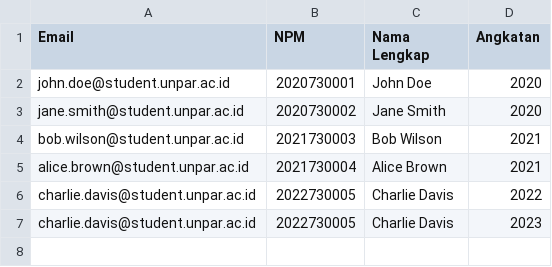
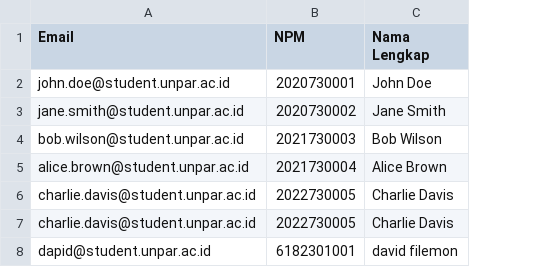
Before and after one commit to Aries1945/SistemManajemenTubes, a CSV file: template_mahasiswa_contoh.csv, drawn as a sheet; removed rows and columns are numbered as before the commit, all else as after; the diff names each change by its address in the sheet, - before the commit and + after, or states it on an @@ line.

```diff
--- a/template_mahasiswa_contoh.csv
+++ b/template_mahasiswa_contoh.csv
-column D (Angkatan), rows 2-7: 2020 | 2020 | 2021 | 2021 | 2022 | 2023
+row 8: dapid@student.unpar.ac.id | 6182301001 | david filemon
```
Also changed, not shown: 6 other files.
